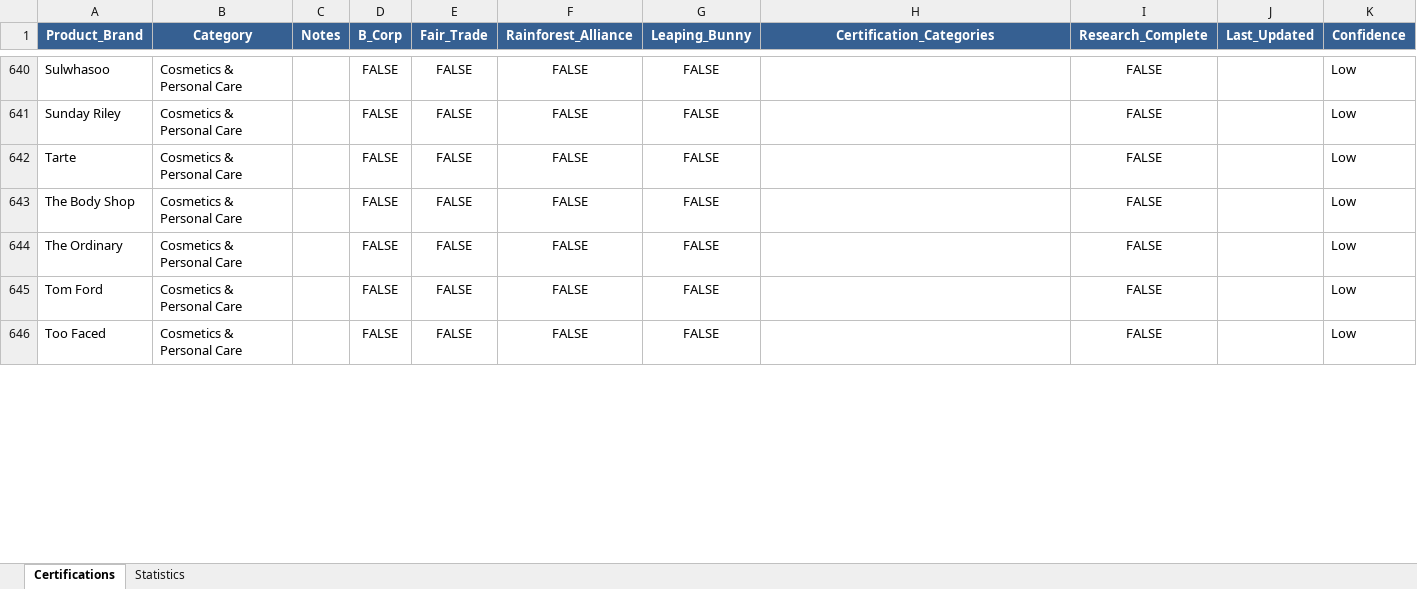
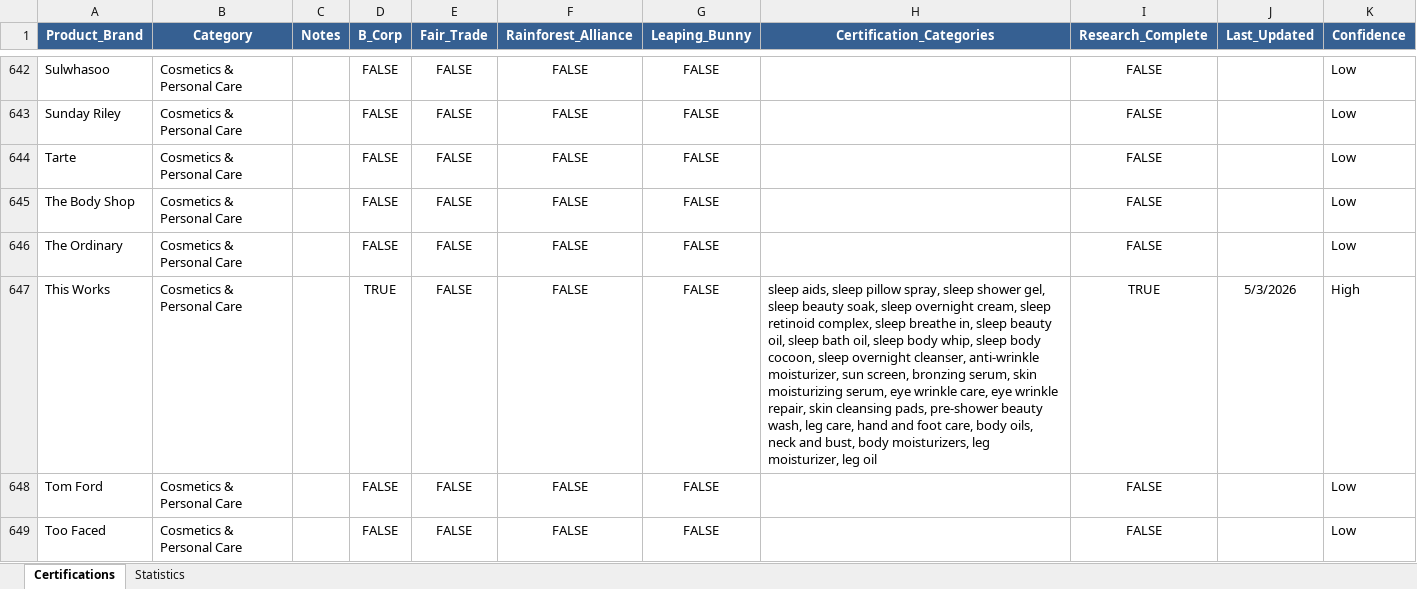
Before and after one commit to TheGreenOne151/TBL-Grocery-Scanner---DEVELOPMENT-VERSION-Active-development-, an Excel workbook: comprehensive_grocery_certifications.xlsx, sheet Certifications, drawn as a sheet; only a part is shown, gaps mark what is left out; values as stored, in another font and other column widths than the file's, no borders; the diff covers the shown part only; the diff names each change by its address in the sheet, - before the commit and + after, or states it on an @@ line.

Commit message:
added new categories and products to certifications sheet, front end and backend

```diff
--- a/comprehensive_grocery_certifications.xlsx (sheet Certifications)
+++ b/comprehensive_grocery_certifications.xlsx (sheet Certifications)
+row 647: This Works | Cosmetics & Personal Care |  | TRUE | FALSE | FALSE | FALSE | sleep aids, sleep pillow spray, sleep shower gel, sleep beauty soak, sleep overnight cream, sleep retinoid complex, sleep breathe in, sleep beauty oil, sleep bath oil, sleep body whip, sleep body cocoon, sleep overnight cleanser, anti-wrinkle moisturizer, sun screen, bronzing serum, skin moisturizing serum, eye wrinkle care, eye wrinkle repair, skin cleansing pads, pre-shower beauty wash, leg care, hand and foot care, body oils, neck and bust, body moisturizers, leg moisturizer, leg oil | TRUE | 5/3/2026 | High
```
Also changed, not shown: 4 added rows and 4 edited cells elsewhere in this sheet, sheet Statistics, formulas that keep their value, 2 other files.
